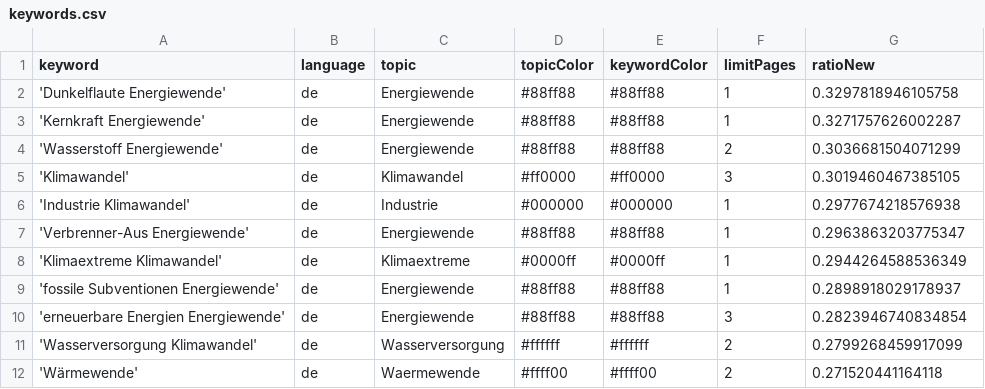
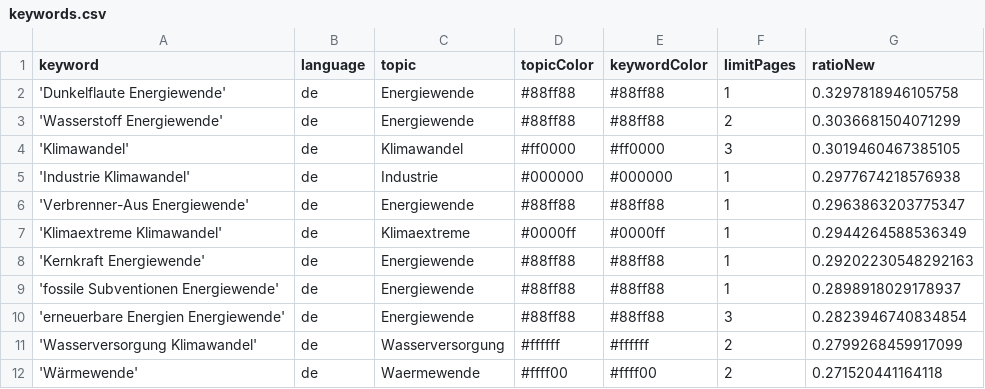
Before and after one commit to daschu83-news/climateIsComing, a CSV file: keywords.csv, drawn as a sheet; only a part is shown; removed rows and columns are numbered as before the commit, all else as after; the diff names each change by its address in the sheet, - before the commit and + after, or states it on an @@ line.

Commit message:
Commit from GitHub Actions (harvest:0.0)

```diff
--- a/keywords.csv
+++ b/keywords.csv
-row 3: 'Kernkraft Energiewende' | de | Energiewende | #88ff88 | #88ff88 | 1 | 0.3271757626002287
+row 8: 'Kernkraft Energiewende' | de | Energiewende | #88ff88 | #88ff88 | 1 | 0.29202230548292163
```
